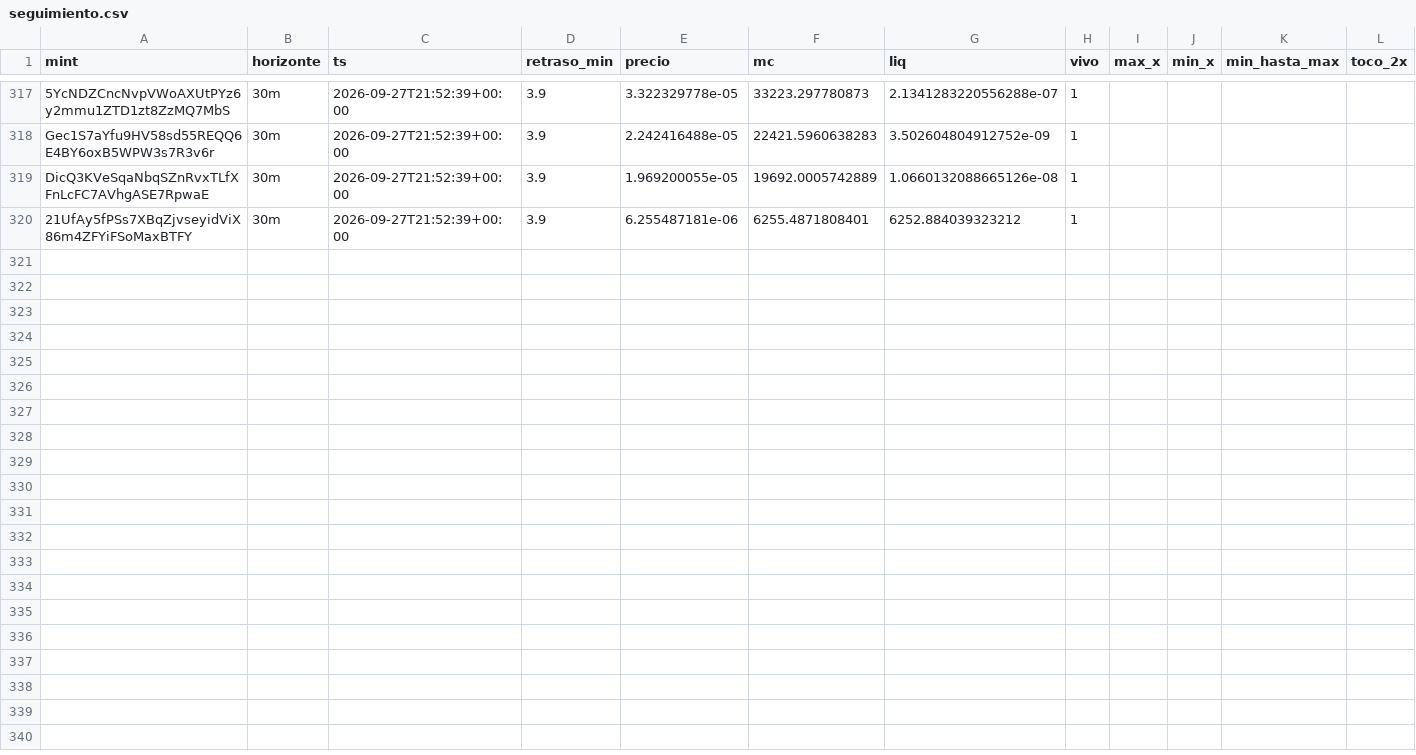
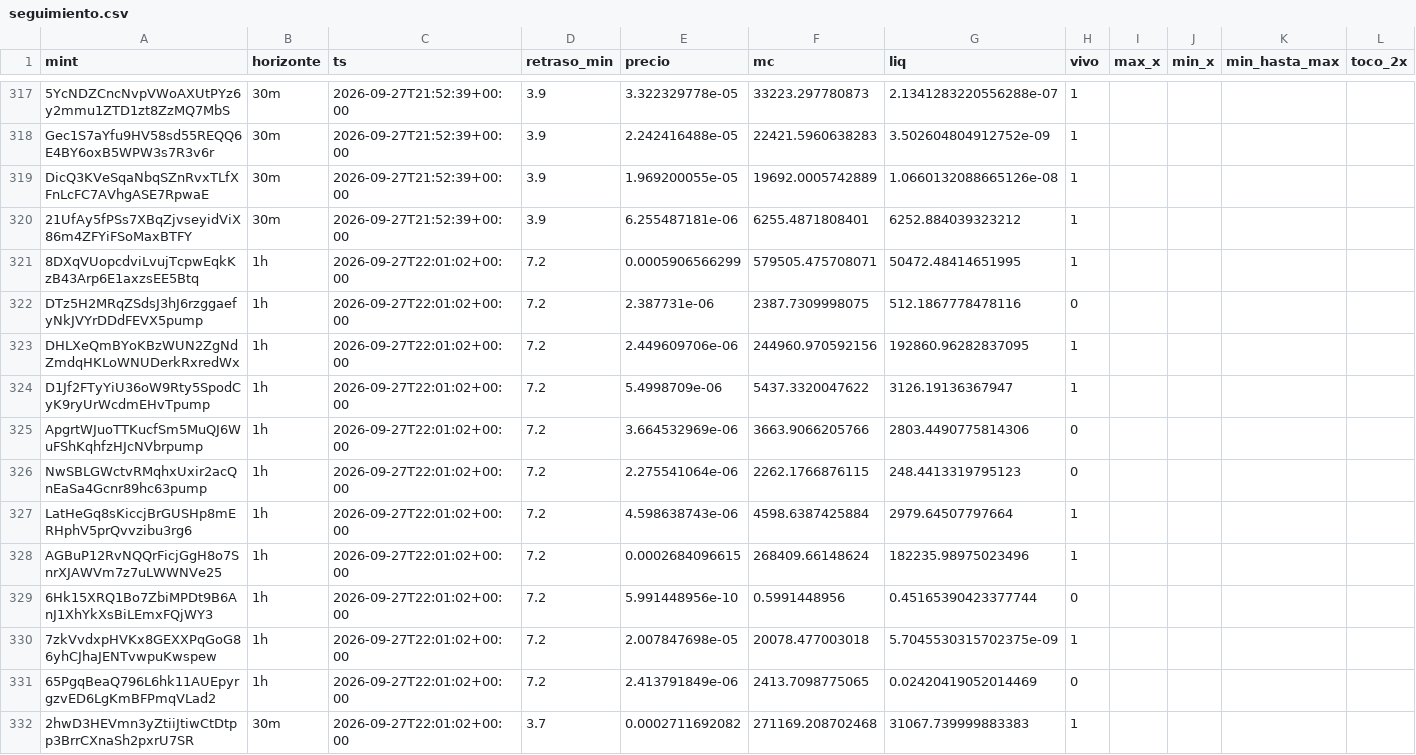
Before and after one commit to eriphelo15/An-lisis-cuantitativo, a CSV file: seguimiento.csv, drawn as a sheet; only a part is shown, gaps mark what is left out; rows hold the shown columns only; the diff covers the shown part only; the diff names each change by its address in the sheet, - before the commit and + after, or states it on an @@ line.

```diff
--- a/seguimiento.csv
+++ b/seguimiento.csv
+row 321: 8DXqVUopcdviLvujTcpwEqkKzB43Arp6E1axzsEE5Btq | 1h | 2026-09-27T22:01:02+00:00 | 7.2 | 0.0005906566299 | 579505.475708071 | 50472.48414651995 | 1
+row 322: DTz5H2MRqZSdsJ3hJ6rzggaefyNkJVYrDDdFEVX5pump | 1h | 2026-09-27T22:01:02+00:00 | 7.2 | 2.387731e-06 | 2387.7309998075 | 512.1867778478116 | 0
+row 323: DHLXeQmBYoKBzWUN2ZgNdZmdqHKLoWNUDerkRxredWx | 1h | 2026-09-27T22:01:02+00:00 | 7.2 | 2.449609706e-06 | 244960.970592156 | 192860.96282837095 | 1
+row 324: D1Jf2FTyYiU36oW9Rty5SpodCyK9ryUrWcdmEHvTpump | 1h | 2026-09-27T22:01:02+00:00 | 7.2 | 5.4998709e-06 | 5437.3320047622 | 3126.19136367947 | 1
+row 325: ApgrtWJuoTTKucfSm5MuQJ6WuFShKqhfzHJcNVbrpump | 1h | 2026-09-27T22:01:02+00:00 | 7.2 | 3.664532969e-06 | 3663.9066205766 | 2803.4490775814306 | 0
+row 326: NwSBLGWctvRMqhxUxir2acQnEaSa4Gcnr89hc63pump | 1h | 2026-09-27T22:01:02+00:00 | 7.2 | 2.275541064e-06 | 2262.1766876115 | 248.4413319795123 | 0
+row 327: LatHeGq8sKiccjBrGUSHp8mERHphV5prQvvzibu3rg6 | 1h | 2026-09-27T22:01:02+00:00 | 7.2 | 4.598638743e-06 | 4598.6387425884 | 2979.64507797664 | 1
+row 328: AGBuP12RvNQQrFicjGgH8o7SnrXJAWVm7z7uLWWNVe25 | 1h | 2026-09-27T22:01:02+00:00 | 7.2 | 0.0002684096615 | 268409.66148624 | 182235.98975023496 | 1
+row 329: 6Hk15XRQ1Bo7ZbiMPDt9B6AnJ1XhYkXsBiLEmxFQjWY3 | 1h | 2026-09-27T22:01:02+00:00 | 7.2 | 5.991448956e-10 | 0.5991448956 | 0.45165390423377744 | 0
+row 330: 7zkVvdxpHVKx8GEXXPqGoG86yhCJhaJENTvwpuKwspew | 1h | 2026-09-27T22:01:02+00:00 | 7.2 | 2.007847698e-05 | 20078.477003018 | 5.7045530315702375e-09 | 1
+row 331: 65PgqBeaQ796L6hk11AUEpyrgzvED6LgKmBFPmqVLad2 | 1h | 2026-09-27T22:01:02+00:00 | 7.2 | 2.413791849e-06 | 2413.7098775065 | 0.02420419052014469 | 0
+row 332: 2hwD3HEVmn3yZtiiJtiwCtDtpp3BrrCXnaSh2pxrU7SR | 30m | 2026-09-27T22:01:02+00:00 | 3.7 | 0.0002711692082 | 271169.208702468 | 31067.739999883383 | 1
```
Also changed, not shown: 11 added rows elsewhere in this file, 3 other files.
